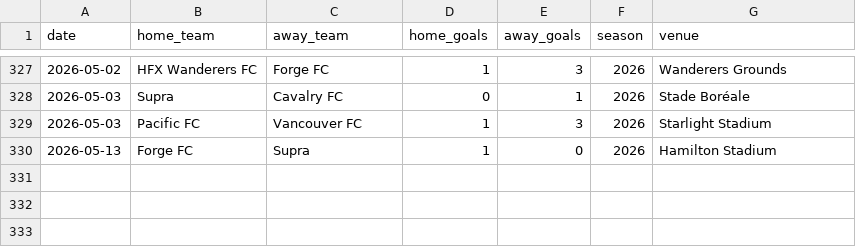
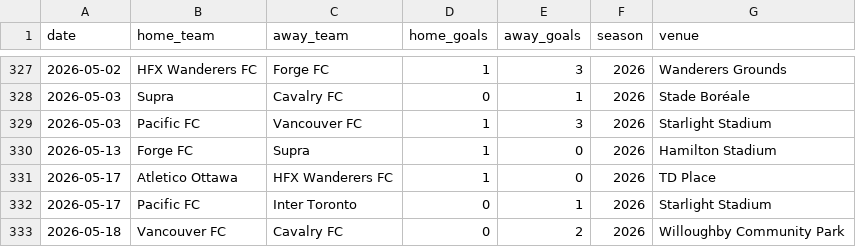
Before and after one commit to GoCeylan/canpl-analytics, a CSV file: data/matches/cpl_all.csv, drawn as a sheet; only a part is shown, gaps mark what is left out.

```diff
--- a/data/matches/cpl_all.csv
+++ b/data/matches/cpl_all.csv
@@ -330 +330,4 @@ date,home_team,away_team,home_goals,away_goals,season,venue
 2026-05-13,Forge FC,Supra,1,0,2026,Hamilton Stadium
+2026-05-17,Atletico Ottawa,HFX Wanderers FC,1,0,2026,TD Place
+2026-05-17,Pacific FC,Inter Toronto,0,1,2026,Starlight Stadium
+2026-05-18,Vancouver FC,Cavalry FC,0,2,2026,Willoughby Community Park
```
Also changed, not shown: data/matches/cpl_all_with_ids.csv, data/matches/match_header_history.csv, 1 other file.
